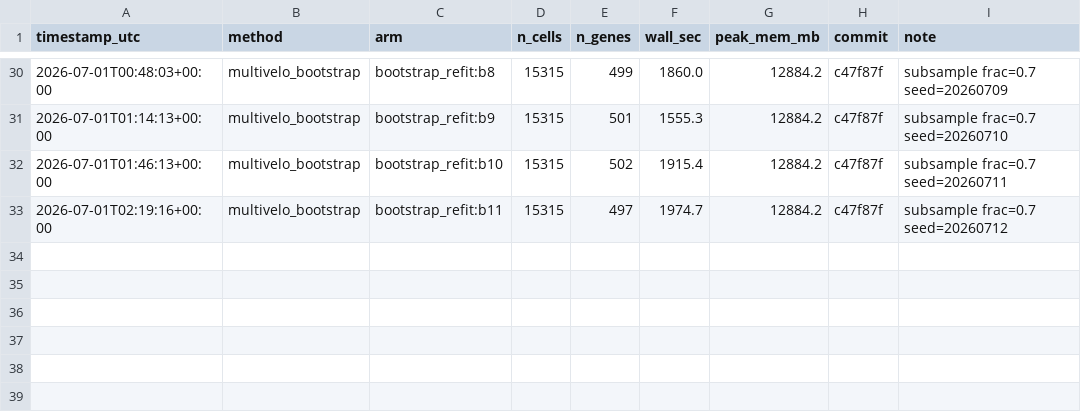
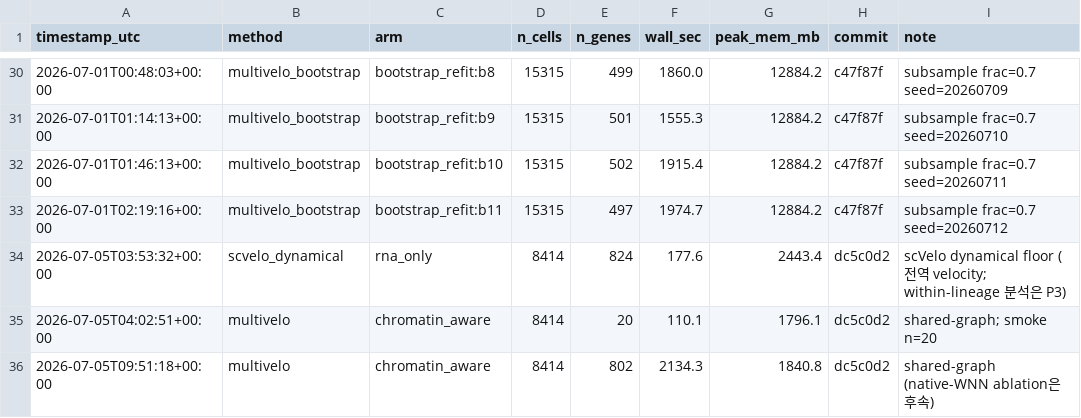
Before and after one commit to biospin/BioProject01, a CSV file: pipeline/hspc-velocity-benchmark/results/runtime.csv, drawn as a sheet; only a part is shown, gaps mark what is left out.

Commit message:
P2/P3 cross-dataset human_brain 완주 — MultiVelo 청크 skip 버그 수정 + concordance
- p2_multivelo.py: 청크의 gene이 전부 low-quality면 recover_dynamics_chrom가
  ValueError를 던져 전체 런 크래시 → try/except로 해당 청크만 skip(앞선 성공 청크 보존).
  parts 비면 명시적 에러 반환. (802 gene 중 마지막 2-gene 청크가 전부 low-quality라 발생)
- MultiVelo 풀런 551 gene fit → results/multivelo_genes_human_brain.csv
- P3 concordance: HSPC↔human_brain lag크기 rank Spearman=+0.185(ns, 재현 약함),
  rate α=+0.475(p<1e-6, 재현) → lag 비robust 외부 근거, α는 특이적 positive control
- p3_crossdataset_concordance.py, run_crossdataset_autonomous.sh(무인 드라이버) 추가
- .gitignore: cross_dataset 로그·AUTOPIPE sentinel 제외

```diff
--- a/pipeline/hspc-velocity-benchmark/results/runtime.csv
+++ b/pipeline/hspc-velocity-benchmark/results/runtime.csv
@@ -33 +33,4 @@ timestamp_utc,method,arm,n_cells,n_genes,wall_sec,peak_mem_mb,commit,note
 2026-07-01T02:19:16+00:00,multivelo_bootstrap,bootstrap_refit:b11,15315,497,1974.7,12884.2,c47f87f,subsample frac=0.7 seed=20260712
+2026-07-05T03:53:32+00:00,scvelo_dynamical,rna_only,8414,824,177.6,2443.4,dc5c0d2,scVelo dynamical floor (전역 velocity; within-lineage 분석은 P3)
+2026-07-05T04:02:51+00:00,multivelo,chromatin_aware,8414,20,110.1,1796.1,dc5c0d2,shared-graph; smoke n=20
+2026-07-05T09:51:18+00:00,multivelo,chromatin_aware,8414,802,2134.3,1840.8,dc5c0d2,shared-graph (native-WNN ablation은 후속)
```
Also changed, not shown: 9 other files.
